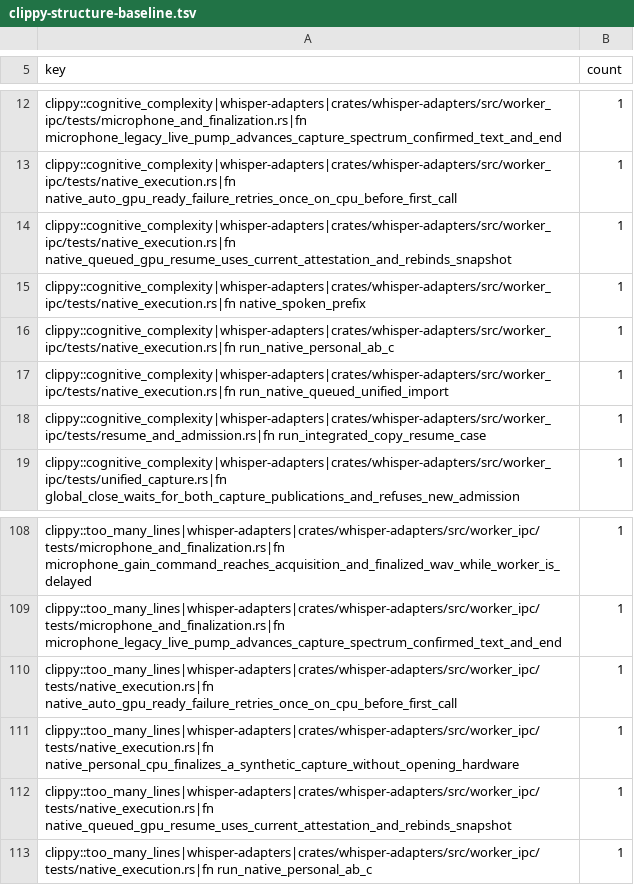
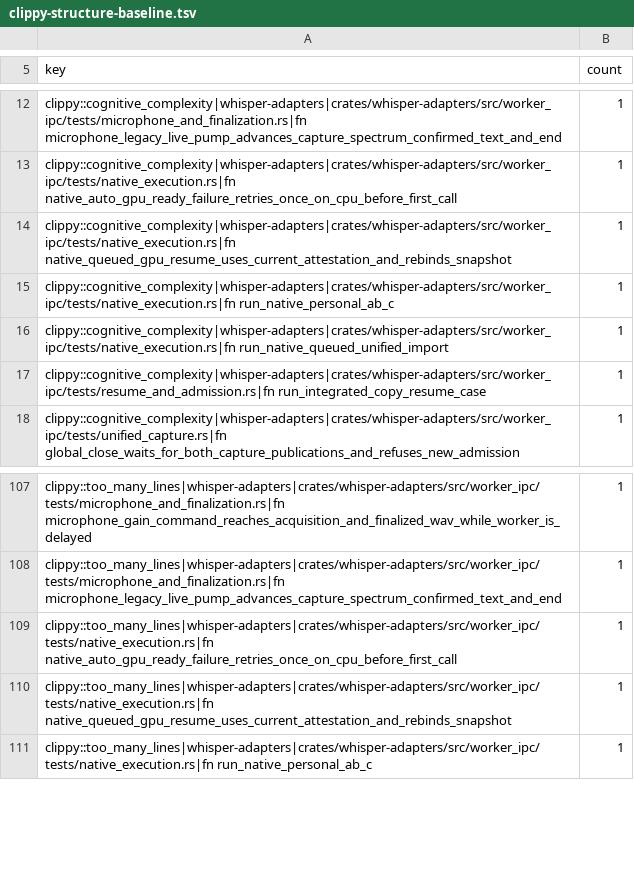
Before and after one commit to daconrilcy/whisper, a TSV file: ci/clippy-structure-baseline.tsv, drawn as a sheet; only a part is shown, gaps mark what is left out; the diff names each change by its address in the sheet, - before the commit and + after, or states it on an @@ line.

Commit message:
test(adapters): extract native executor readiness helper

```diff
--- a/ci/clippy-structure-baseline.tsv
+++ b/ci/clippy-structure-baseline.tsv
-row 15: clippy::cognitive_complexity|whisper-adapters|crates/whisper-adapters/src/worker_ipc/tests/native_execution.rs|fn native_spoken_prefix | 1
-row 111: clippy::too_many_lines|whisper-adapters|crates/whisper-adapters/src/worker_ipc/tests/native_execution.rs|fn native_personal_cpu_finalizes_a_synthetic_capture_without_opening_hardware | 1
```
Also changed, not shown: 1 other file.
